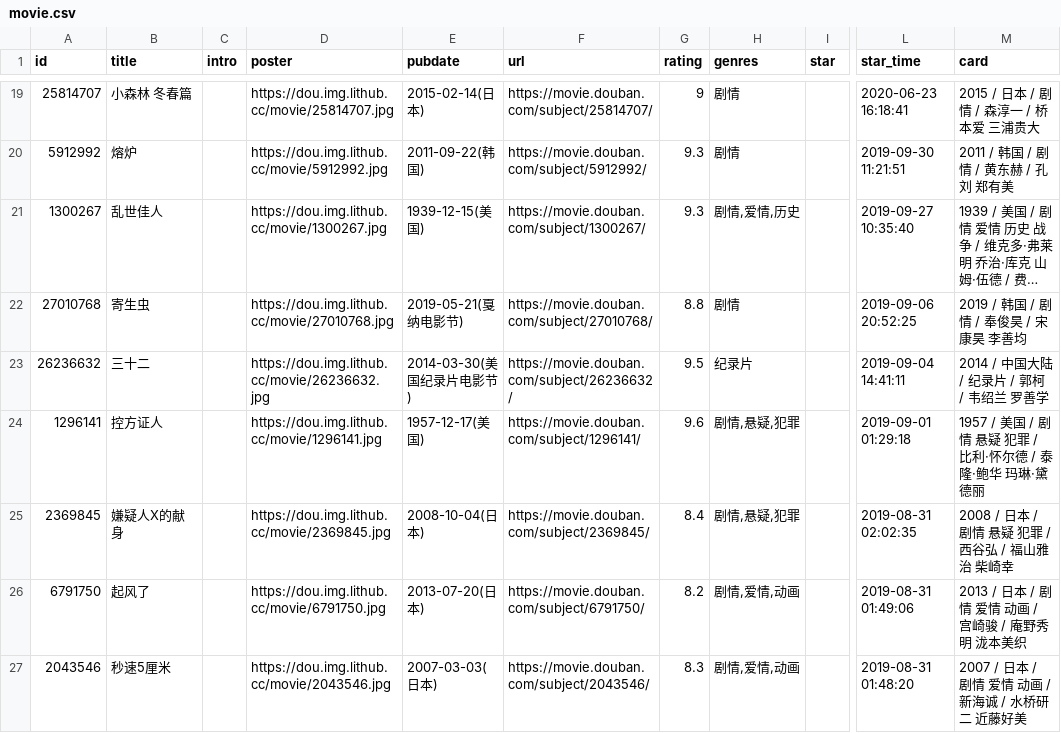
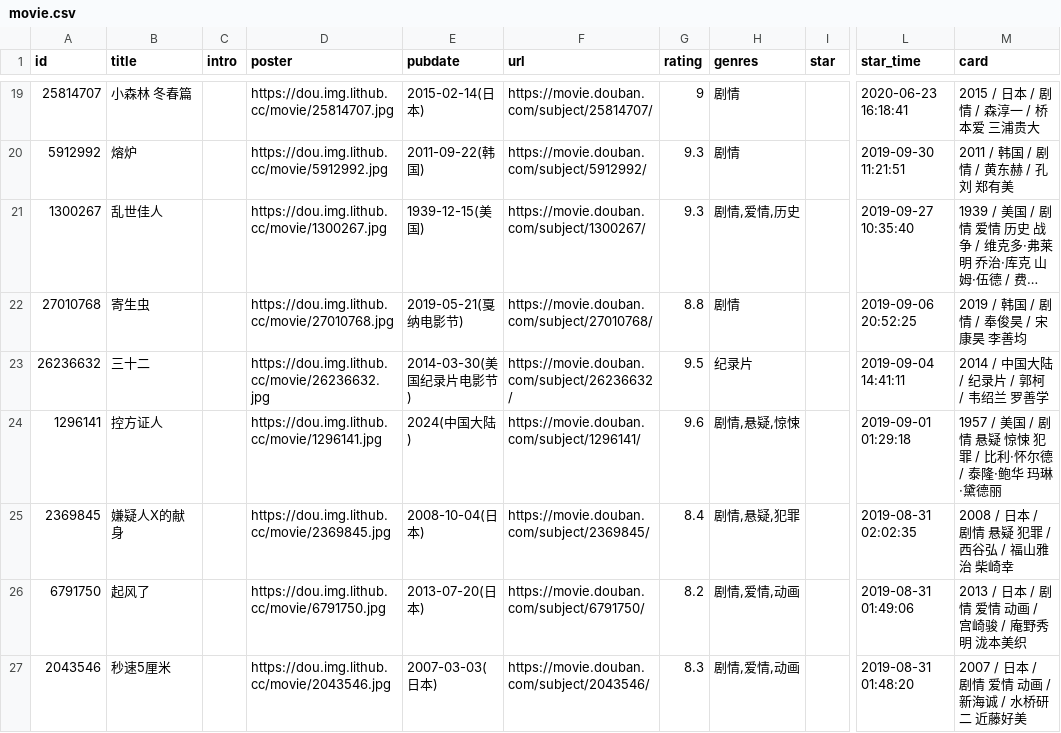
Before and after one commit to ihavenoideaa/hideaway-Pages, a CSV file: data/douban/wish/movie.csv, drawn as a sheet; only a part is shown, gaps mark what is left out; long unchanged cells end in …; the diff names each change by its address in the sheet, - before the commit and + after, or states it on an @@ line.

Commit message:
chore: update douban data

```diff
--- a/data/douban/wish/movie.csv
+++ b/data/douban/wish/movie.csv
-E24 (pubdate): 1957-12-17(美国)
+E24 (pubdate): 2024(中国大陆)
-H24 (genres): 剧情,悬疑,犯罪
+H24 (genres): 剧情,悬疑,惊悚
-M24 (card): …悬疑 犯罪 /…
+M24 (card): …悬疑 惊悚 犯罪 /…
```
